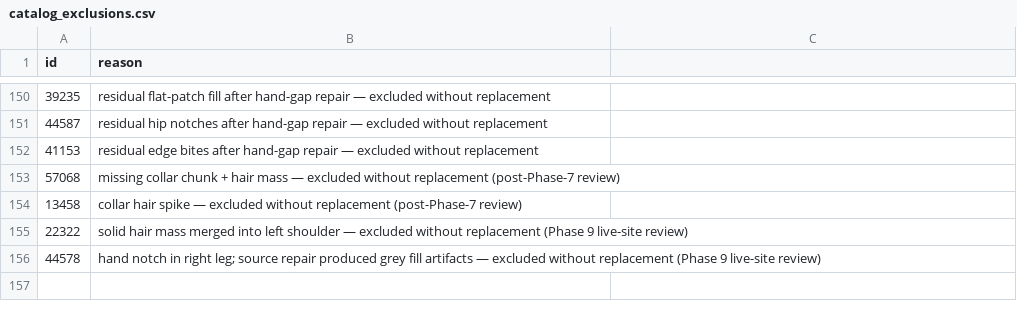
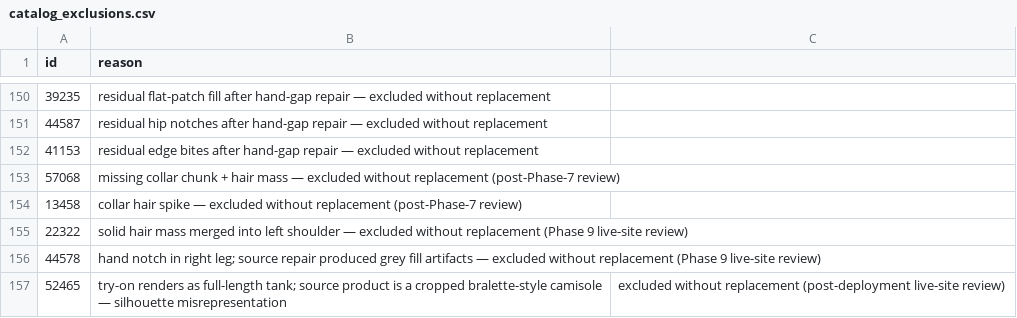
Before and after one commit to debiegalleros/fitml-capstone, a CSV file: src/catalog_exclusions.csv, drawn as a sheet; only a part is shown, gaps mark what is left out.

```diff
--- a/src/catalog_exclusions.csv
+++ b/src/catalog_exclusions.csv
@@ -156 +156,2 @@ id,reason
 44578,hand notch in right leg; source repair produced grey fill artifacts — excluded without replacement (Phase 9 live-site review)
+52465,try-on renders as full-length tank; source product is a cropped bralette-style camisole — silhouette misrepresentation, excluded without replacement (post-deployment live-site review)
```
Also changed, not shown: data/catalog/metadata.csv, 3 other files.
